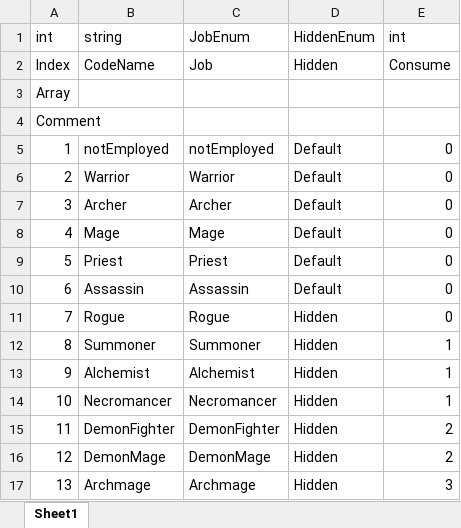
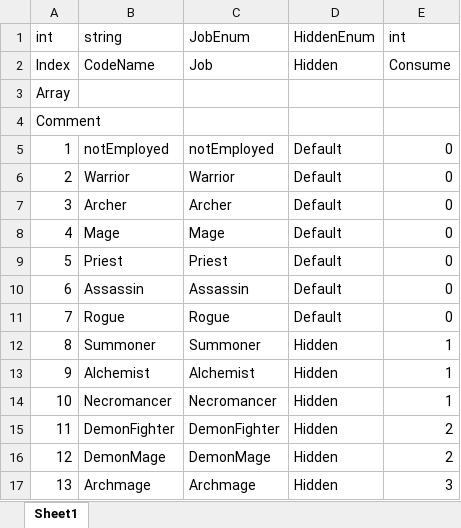
Before and after one commit to NDDYLYS/260226morpg, an Excel workbook: morpg/morpg/Assets/TableData/Table_Job.xlsx, sheet Sheet1, drawn as a sheet; values as stored, in another font and other column widths than the file's, no borders; the diff names each change by its address in the sheet, - before the commit and + after, or states it on an @@ line.

```diff
--- a/morpg/morpg/Assets/TableData/Table_Job.xlsx (sheet Sheet1)
+++ b/morpg/morpg/Assets/TableData/Table_Job.xlsx (sheet Sheet1)
-D11 (HiddenEnum): Hidden
+D11 (HiddenEnum): Default
```
Also changed, not shown: 4 other files.
